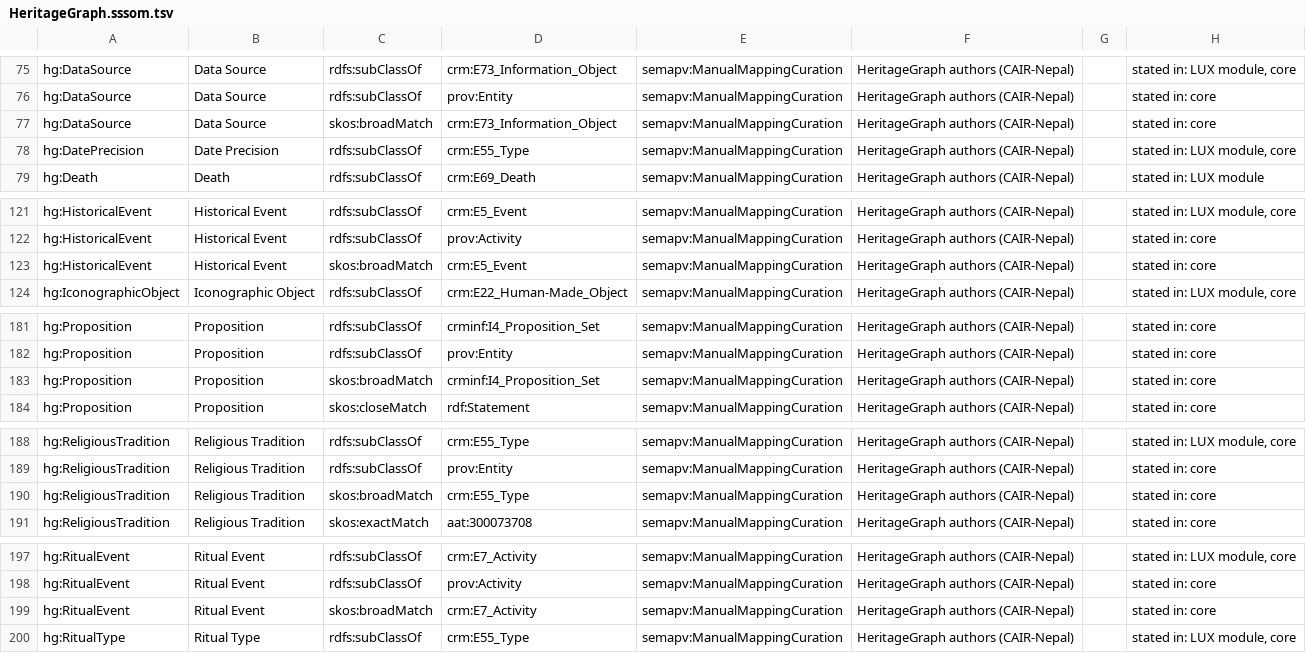
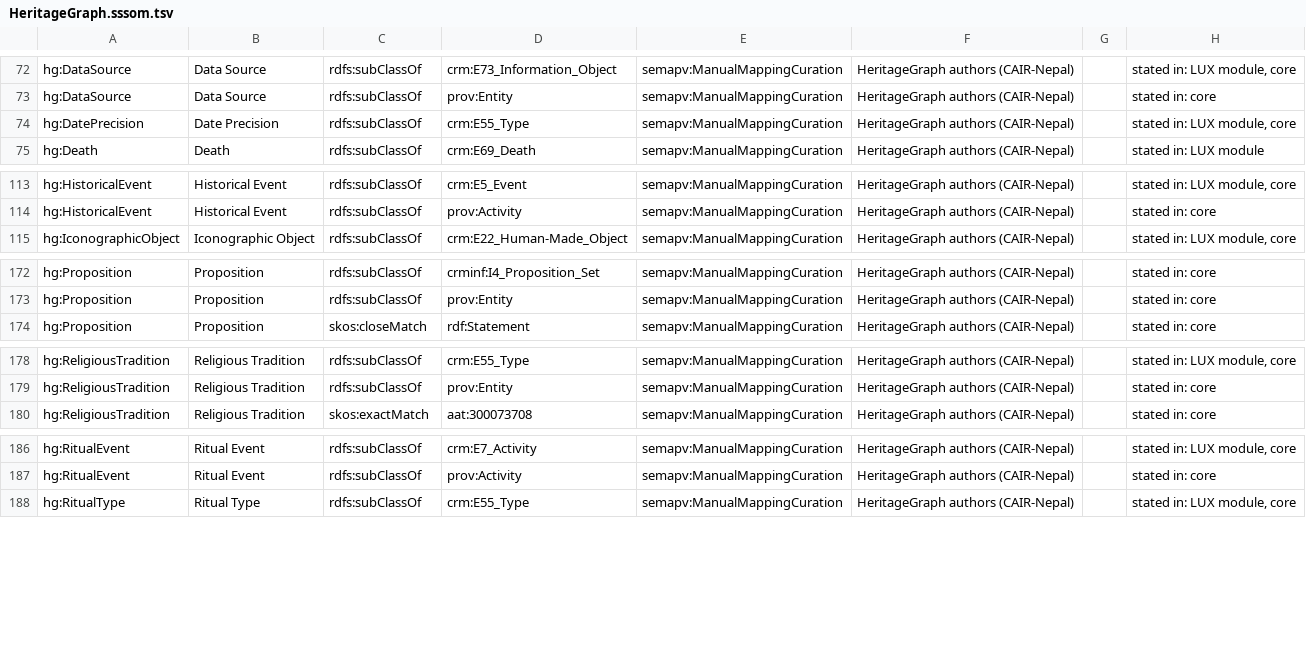
Before and after one commit to CAIRNepal/heritagegraphontology, a TSV file: ontology/mappings/HeritageGraph.sssom.tsv, drawn as a sheet; only a part is shown, gaps mark what is left out; the diff covers the shown part only; the diff names each change by its address in the sheet, - before the commit and + after, or states it on an @@ line.

Commit message:
Fixes from the paper's reviewer panel (R1, R2, R3): no value restriction on any reused property (Rule 3 holds: P105/P107/P125/P3 checks move to SHACL, so data is no longer reclassified); AssertionSubject and TenureEvent drop their subclass-of-union axioms (kept in SHACL); no broadMatch duplicating a subclass axiom; the CRM-PROV bridge is one rule over the CRM hierarchy (E7 to prov:Activity, E39 to prov:Agent, E73 and I2 to prov:Entity); the LUX module drops AssertionSubject as a catch-all domain; the tenure comparison binds the same person in every arm and opens the tenure with its enthronement

```diff
--- a/ontology/mappings/HeritageGraph.sssom.tsv
+++ b/ontology/mappings/HeritageGraph.sssom.tsv
-row 77: hg:DataSource | Data Source | skos:broadMatch | crm:E73_Information_Object | semapv:ManualMappingCuration | HeritageGraph authors (CAIR-Nepal) |  | stated in: core
-row 123: hg:HistoricalEvent | Historical Event | skos:broadMatch | crm:E5_Event | semapv:ManualMappingCuration | HeritageGraph authors (CAIR-Nepal) |  | stated in: core
-row 183: hg:Proposition | Proposition | skos:broadMatch | crminf:I4_Proposition_Set | semapv:ManualMappingCuration | HeritageGraph authors (CAIR-Nepal) |  | stated in: core
-row 190: hg:ReligiousTradition | Religious Tradition | skos:broadMatch | crm:E55_Type | semapv:ManualMappingCuration | HeritageGraph authors (CAIR-Nepal) |  | stated in: core
-row 199: hg:RitualEvent | Ritual Event | skos:broadMatch | crm:E7_Activity | semapv:ManualMappingCuration | HeritageGraph authors (CAIR-Nepal) |  | stated in: core
```
Also changed, not shown: 9 removed rows elsewhere in this file, 9 other files.
